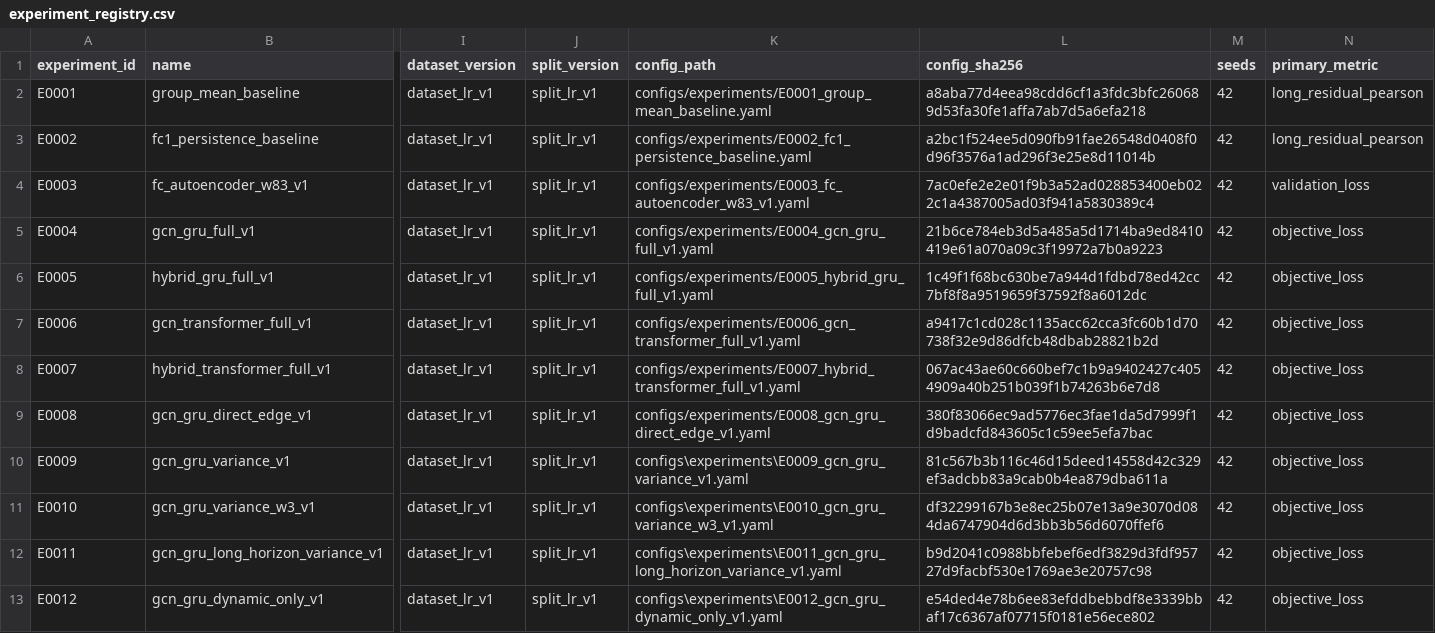
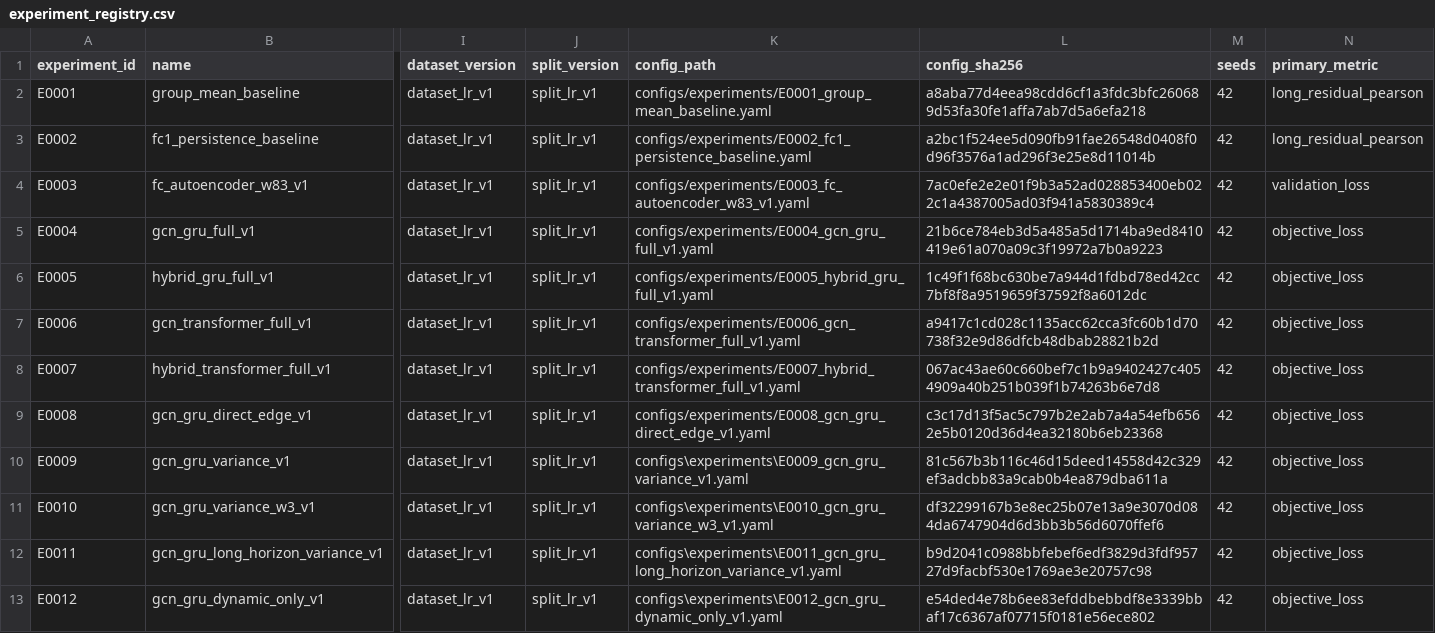
Before and after one commit to Face233/SC2dFC, a CSV file: reports/experiment_registry.csv, drawn as a sheet; only a part is shown, gaps mark what is left out; the diff names each change by its address in the sheet, - before the commit and + after, or states it on an @@ line.

```diff
--- a/reports/experiment_registry.csv
+++ b/reports/experiment_registry.csv
-L9 (config_sha256): 380f83066ec9ad5776ec3fae1da5d7999f1d9badcfd843605c1c59ee5efa7bac
+L9 (config_sha256): c3c17d13f5ac5c797b2e2ab7a4a54efb6562e5b0120d36d4ea32180b6eb23368
```
Also changed, not shown: 28 other files.
